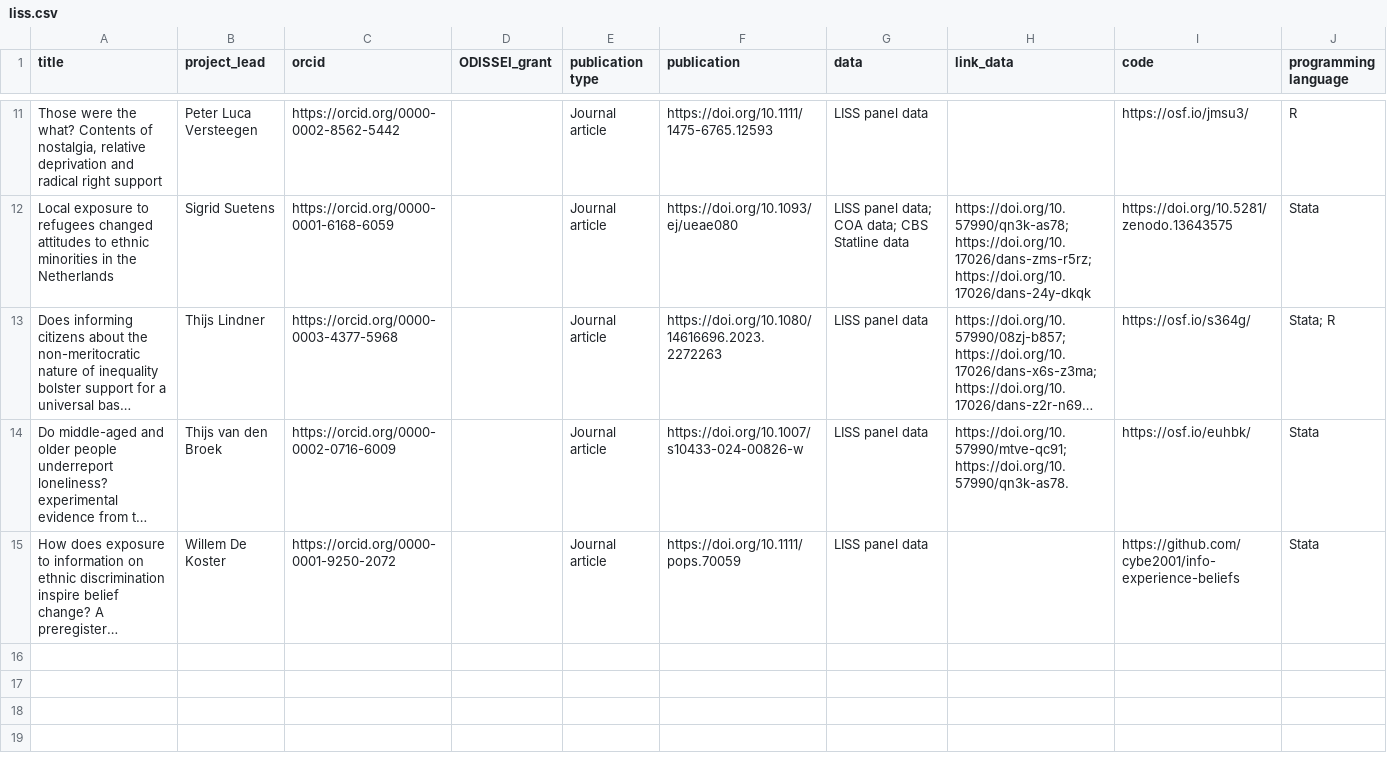
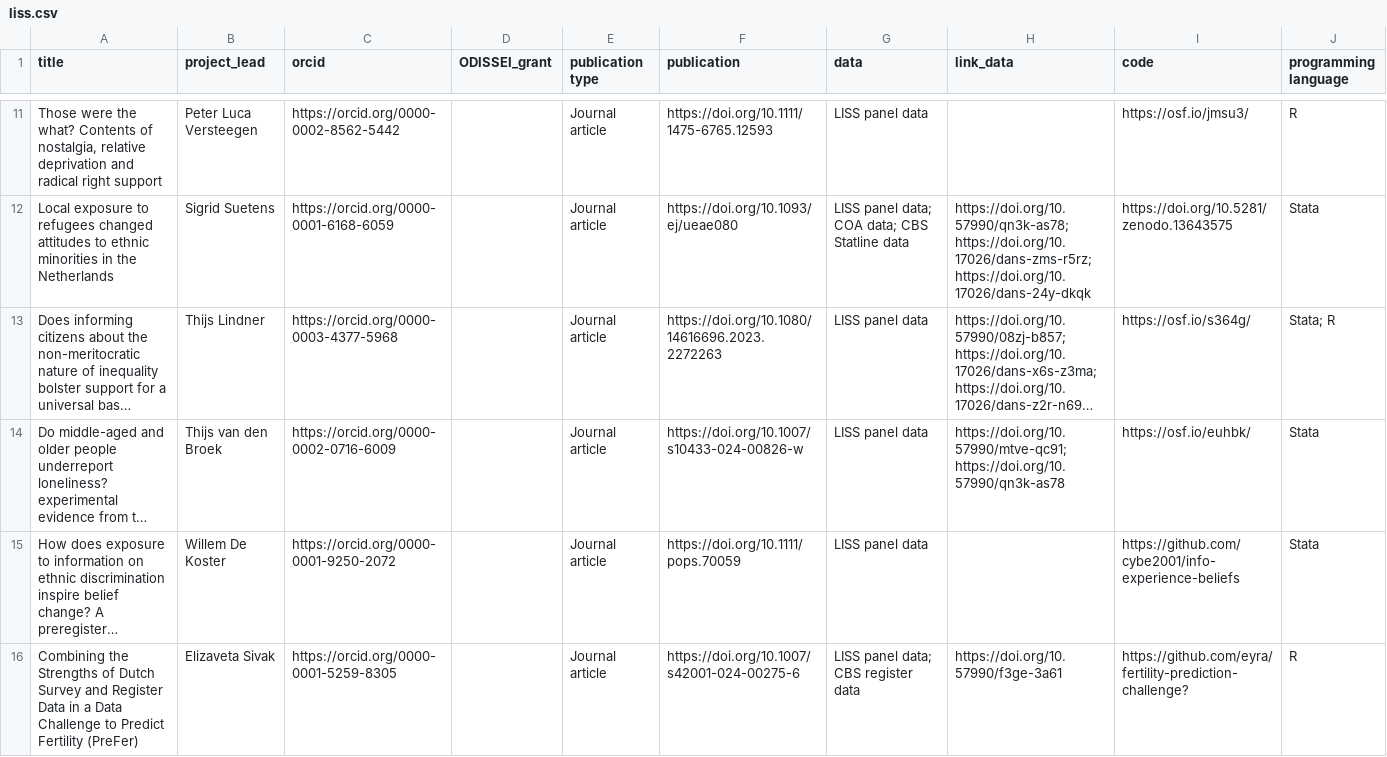
Before and after one commit to odissei-data/ODISSEI-code-library, a CSV file: _data/liss.csv, drawn as a sheet; only a part is shown, gaps mark what is left out; long unchanged cells end in …; the diff names each change by its address in the sheet, - before the commit and + after, or states it on an @@ line.

Commit message:
Added Liss project

```diff
--- a/_data/liss.csv
+++ b/_data/liss.csv
-H14 (link_data): https://doi.org/10.57990/mtve-qc91; https://doi.org/10.57990/qn3k-as78.
+H14 (link_data): https://doi.org/10.57990/mtve-qc91; https://doi.org/10.57990/qn3k-as78
+row 16: Combining the Strengths of Dutch Survey and Register Data in a Data Challenge to Predict Fertility (PreFer) | Elizaveta Sivak | https://orcid.org/0000-0001-5259-8305 |  | Journal article | https://doi.org/10.1007/s42001-024-00275-6 | LISS panel data; CBS register data | https://doi.org/10.57990/f3ge-3a61 | https://github.com/eyra/fertility-prediction-challenge? | R
```
